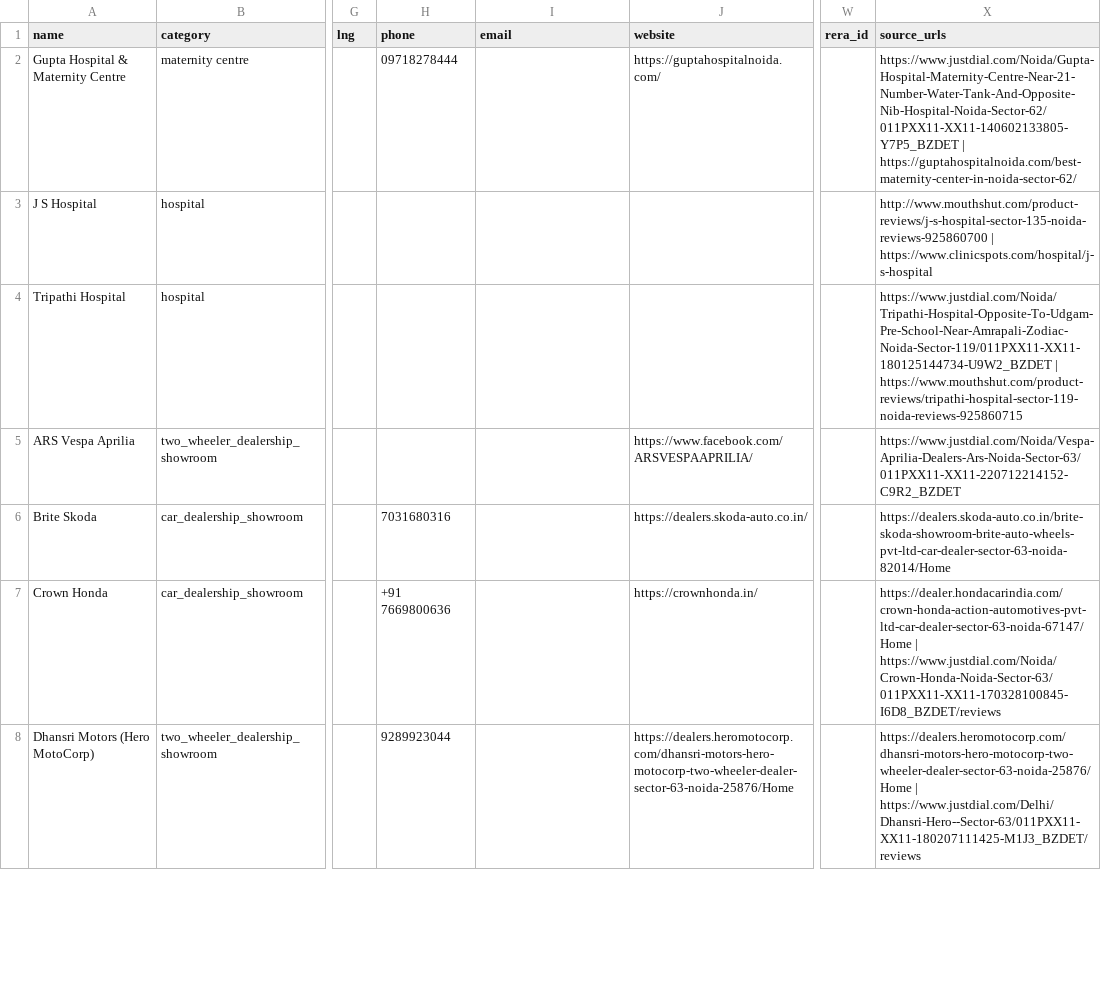
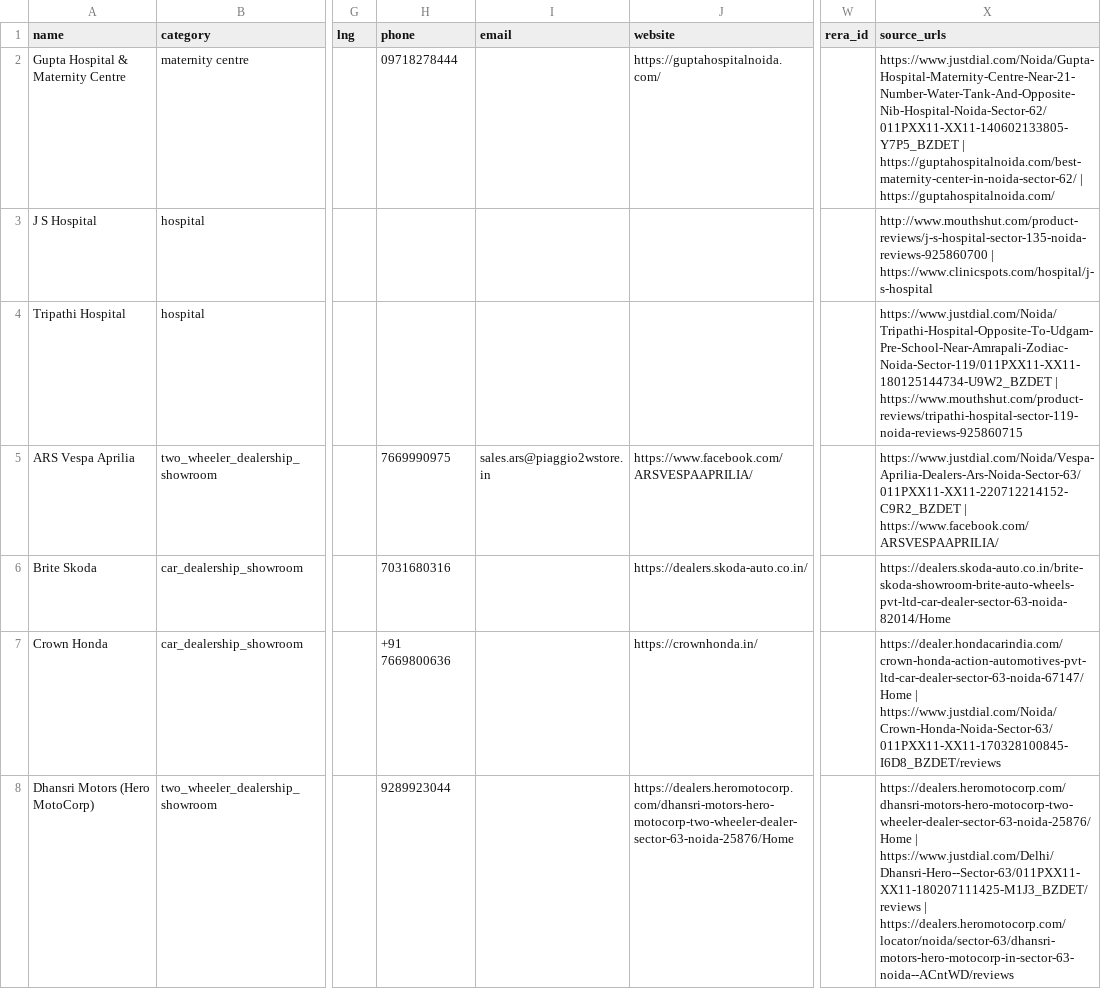
Before and after one commit to raghavsharma2003/hihi, a CSV file: data/output/commercial_top40.csv, drawn as a sheet; only a part is shown, gaps mark what is left out; the diff covers the shown part only; the diff names each change by its address in the sheet, - before the commit and + after, or states it on an @@ line.

```diff
--- a/data/output/commercial_top40.csv
+++ b/data/output/commercial_top40.csv
-X2 (source_urls): …| https://guptahospitalnoida.com/best-maternity-center-in-noida-sector-62/
+X2 (source_urls): …| https://guptahospitalnoida.com/best-maternity-center-in-noida-sector-62/ | https://guptahospitalnoida.com/
-H5 (phone): (empty)
+H5 (phone): 7669990975
-I5 (email): (empty)
+I5 (email): sales.ars@piaggio2wstore.in
-X5 (source_urls): https://www.justdial.com/Noida/Vespa-Aprilia-Dealers-Ars-Noida-Sector-63/011PXX11-XX11-220712214152-C9R2_BZDET
+X5 (source_urls): https://www.justdial.com/Noida/Vespa-Aprilia-Dealers-Ars-Noida-Sector-63/011PXX11-XX11-220712214152-C9R2_BZDET | https://www.facebook.com/ARSVESPAAPRILIA/
-X8 (source_urls): …| https://www.justdial.com/Delhi/Dhansri-Hero--Sector-63/011PXX11-XX11-180207111425-M1J3_BZDET/reviews
+X8 (source_urls): …| https://www.justdial.com/Delhi/Dhansri-Hero--Sector-63/011PXX11-XX11-180207111425-M1J3_BZDET/reviews | https://dealers.heromotocorp.com/locator/noida/sector-63/dhansri-motors-hero-motocorp-in-sector-63-noida--ACntWD/reviews
```
Also changed, not shown: 34 edited cells elsewhere in this file, data/output/commercial_leads.csv, data/output/society_leads.csv, 8 other files.
